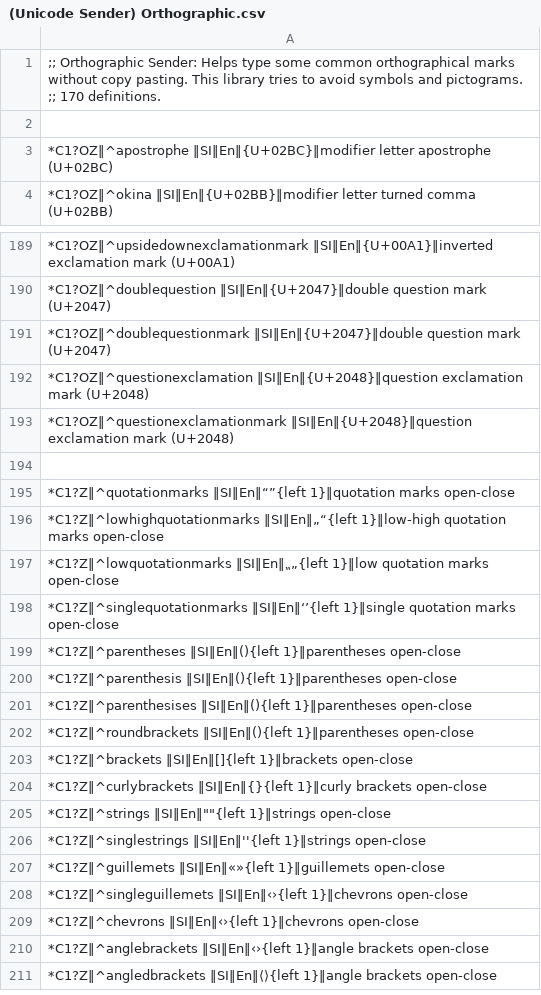
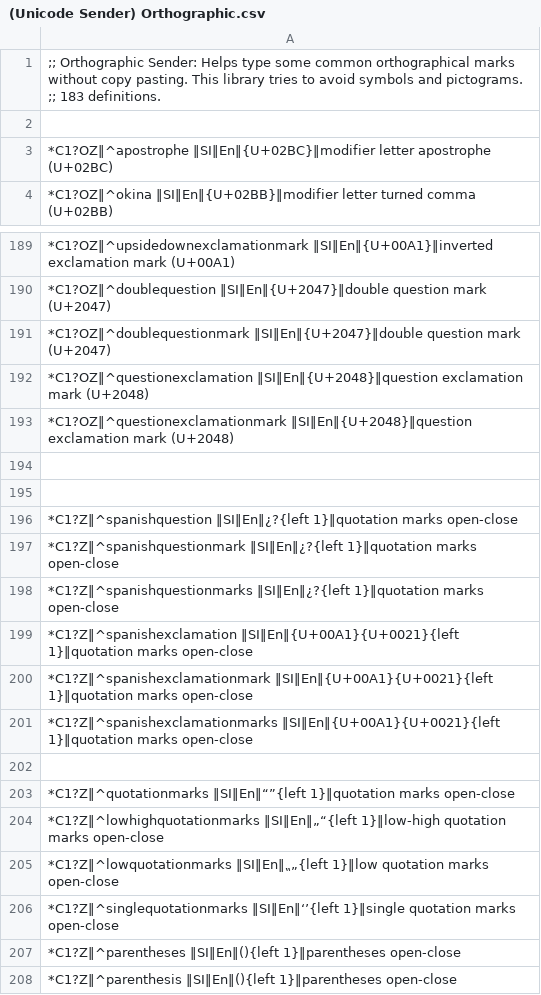
Before and after one commit to SalviaSage/Custom-Libraries, a CSV file: Unicode Senders/(Unicode Sender) Orthographic.csv, drawn as a sheet; only a part is shown, gaps mark what is left out; the shorter side is filled out with more unchanged rows.

Commit message:
Update (Unicode Sender) Orthographic.csv

```diff
--- a/Unicode Senders/(Unicode Sender) Orthographic.csv
+++ b/Unicode Senders/(Unicode Sender) Orthographic.csv
@@ -1,2 +1,2 @@
-;; Orthographic Sender: Helps type some common orthographical marks without copy pasting. This library tries to avoid symbols and pictograms. ;; 170 definitions.
+;; Orthographic Sender: Helps type some common orthographical marks without copy pasting. This library tries to avoid symbols and pictograms. ;; 183 definitions.
 
@@ -193,2 +193,10 @@
 *C1?OZ‖^questionexclamationmark ‖SI‖En‖{U+2048}‖question exclamation mark (U+2048)
+
+
+*C1?Z‖^spanishquestion ‖SI‖En‖¿?{left 1}‖quotation marks open-close
+*C1?Z‖^spanishquestionmark ‖SI‖En‖¿?{left 1}‖quotation marks open-close
+*C1?Z‖^spanishquestionmarks ‖SI‖En‖¿?{left 1}‖quotation marks open-close
+*C1?Z‖^spanishexclamation ‖SI‖En‖{U+00A1}{U+0021}{left 1}‖quotation marks open-close
+*C1?Z‖^spanishexclamationmark ‖SI‖En‖{U+00A1}{U+0021}{left 1}‖quotation marks open-close
+*C1?Z‖^spanishexclamationmarks ‖SI‖En‖{U+00A1}{U+0021}{left 1}‖quotation marks open-close
 
```
